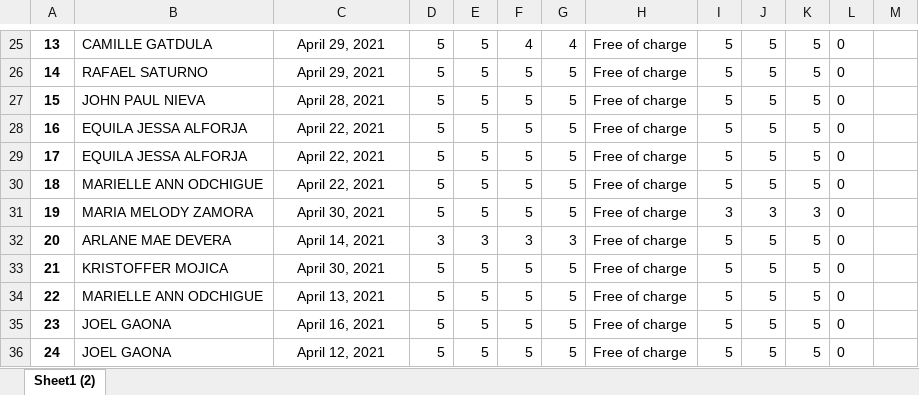
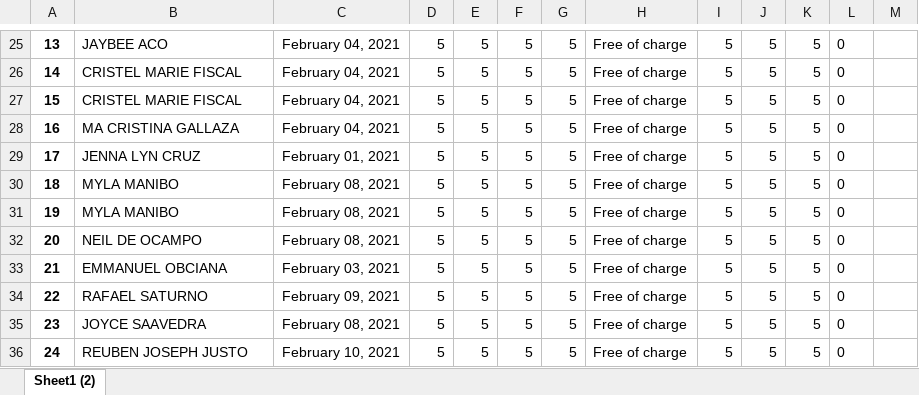
Before and after one commit to itskimeng/fas2020, an Excel workbook: cssPMLReport.xlsx, sheet Sheet1 (2), drawn as a sheet; only a part is shown, gaps mark what is left out; values as stored, in another font and other column widths than the file's, no borders; charts and pictures not drawn; the diff covers the shown part only; the diff names each change by its address in the sheet, - before the commit and + after, or states it on an @@ line.

```diff
--- a/cssPMLReport.xlsx (sheet Sheet1 (2))
+++ b/cssPMLReport.xlsx (sheet Sheet1 (2))
-B25: CAMILLE GATDULA
+B25: JAYBEE ACO
-C25:C26: April 29, 2021
+C25:C26: February 04, 2021
-F25: 4
+F25: 5
-G25: 4
+G25: 5
-B26: RAFAEL SATURNO
+B26: CRISTEL MARIE FISCAL
-B27: JOHN PAUL NIEVA
+B27: CRISTEL MARIE FISCAL
-C27: April 28, 2021
+C27: February 04, 2021
-B28: EQUILA JESSA ALFORJA
+B28: MA CRISTINA GALLAZA
-C28: April 22, 2021
+C28: February 04, 2021
-B29: EQUILA JESSA ALFORJA
+B29: JENNA LYN CRUZ
-C29: April 22, 2021
+C29: February 01, 2021
-B30: MARIELLE ANN ODCHIGUE
+B30: MYLA MANIBO
-C30: April 22, 2021
+C30: February 08, 2021
-B31: MARIA MELODY ZAMORA
+B31: MYLA MANIBO
-C31: April 30, 2021
+C31: February 08, 2021
-I31: 3
+I31: 5
-J31: 3
+J31: 5
-K31: 3
+K31: 5
-B32: ARLANE MAE DEVERA
+B32: NEIL DE OCAMPO
-C32: April 14, 2021
+C32: February 08, 2021
-D32: 3
+D32: 5
-E32: 3
+E32: 5
-F32: 3
+F32: 5
-G32: 3
+G32: 5
-B33: KRISTOFFER MOJICA
+B33: EMMANUEL OBCIANA
-C33: April 30, 2021
+C33: February 03, 2021
-B34: MARIELLE ANN ODCHIGUE
+B34: RAFAEL SATURNO
-C34: April 13, 2021
+C34: February 09, 2021
-B35: JOEL GAONA
+B35: JOYCE SAAVEDRA
-C35: April 16, 2021
+C35: February 08, 2021
-B36: JOEL GAONA
+B36: REUBEN JOSEPH JUSTO
-C36: April 12, 2021
+C36: February 10, 2021
```
Also changed, not shown: 8 added rows, 8 removed rows and 83 edited cells elsewhere in this sheet, formulas that keep their value, export_logsheet.xlsx, export_pr.xlsx, 14 other files.
